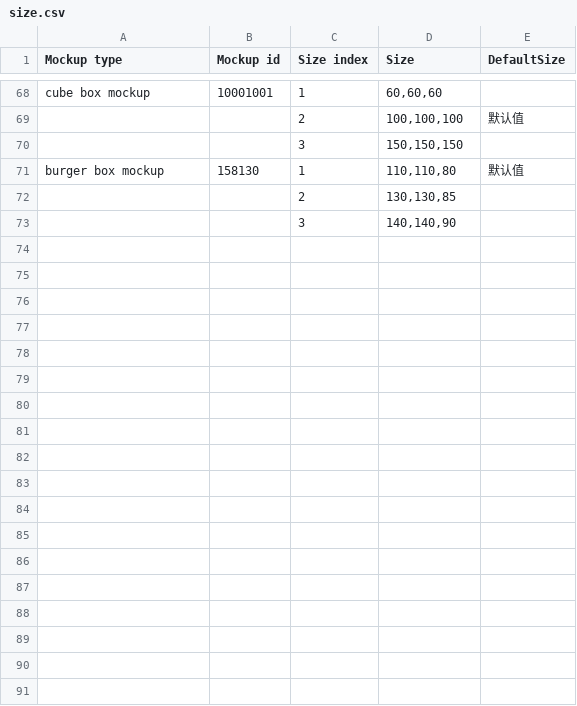
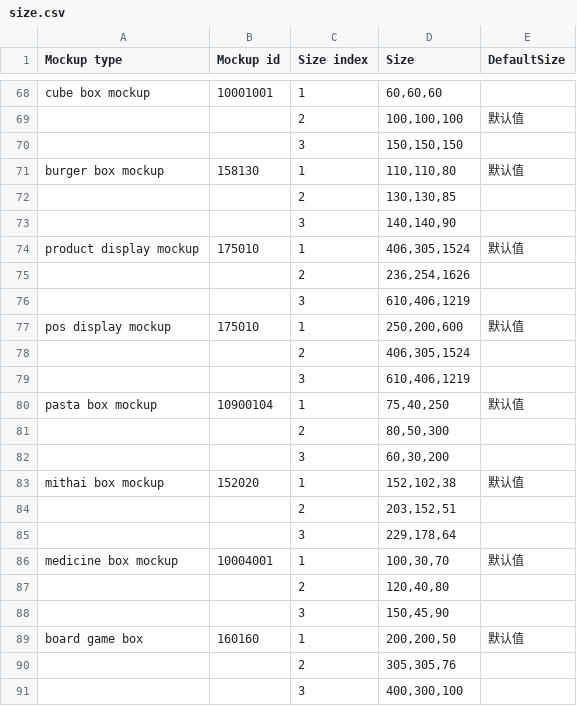
Before and after one commit to xolarvill/web_setup_automation, a CSV file: size.csv, drawn as a sheet; only a part is shown, gaps mark what is left out.

```diff
--- a/size.csv
+++ b/size.csv
@@ -73 +73,19 @@ burger box mockup,158130,1,"110,110,80",默认值
 ,,3,"140,140,90",
+product display mockup,175010,1,"406,305,1524",默认值
+,,2,"236,254,1626",	
+,,3,"610,406,1219",	
+pos display mockup,175010,1,"250,200,600",默认值
+,,2,"406,305,1524",	
+,,3,"610,406,1219",	
+pasta box mockup,10900104,1,"75,40,250",默认值
+,,2,"80,50,300",	
+,,3,"60,30,200",	
+mithai box mockup,152020,1,"152,102,38",默认值
+,,2,"203,152,51",	
+,,3,"229,178,64",	
+medicine box mockup,10004001,1,"100,30,70",默认值
+,,2,"120,40,80",	
+,,3,"150,45,90",	
+board game box,160160,1,"200,200,50",默认值
+,,2,"305,305,76",	
+,,3,"400,300,100",	
```
Also changed, not shown: 1 other file.
